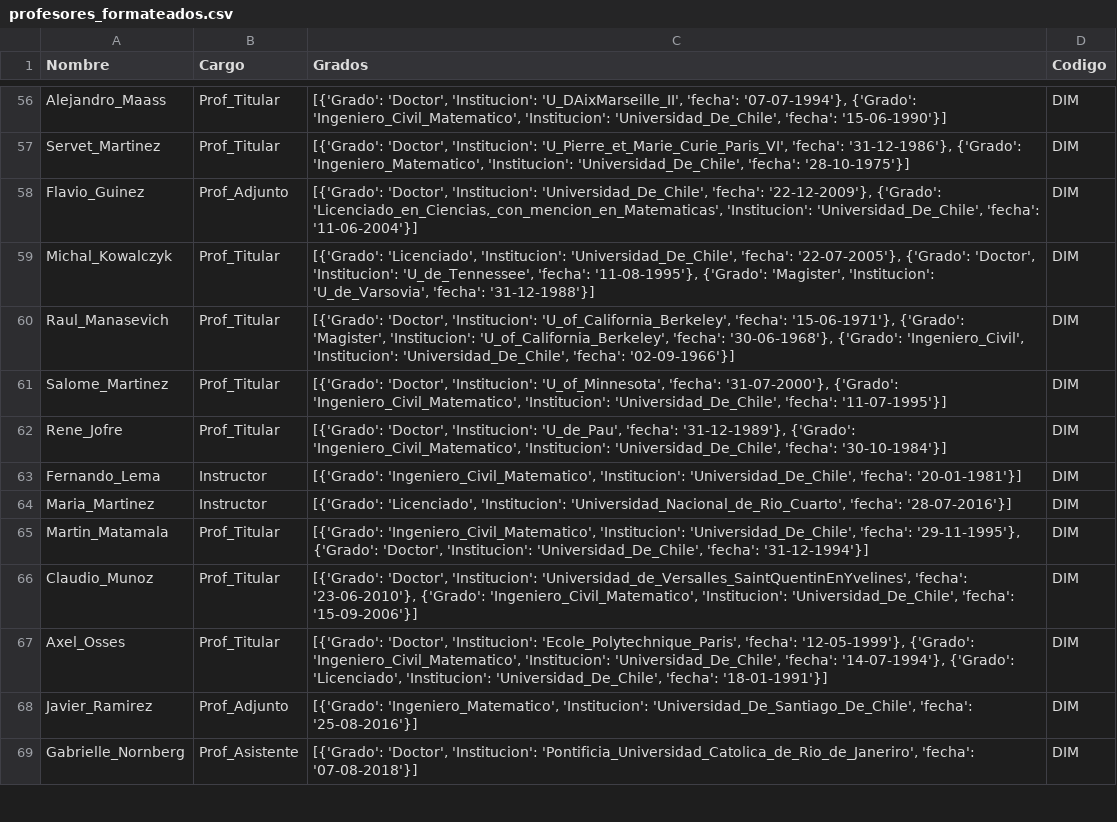
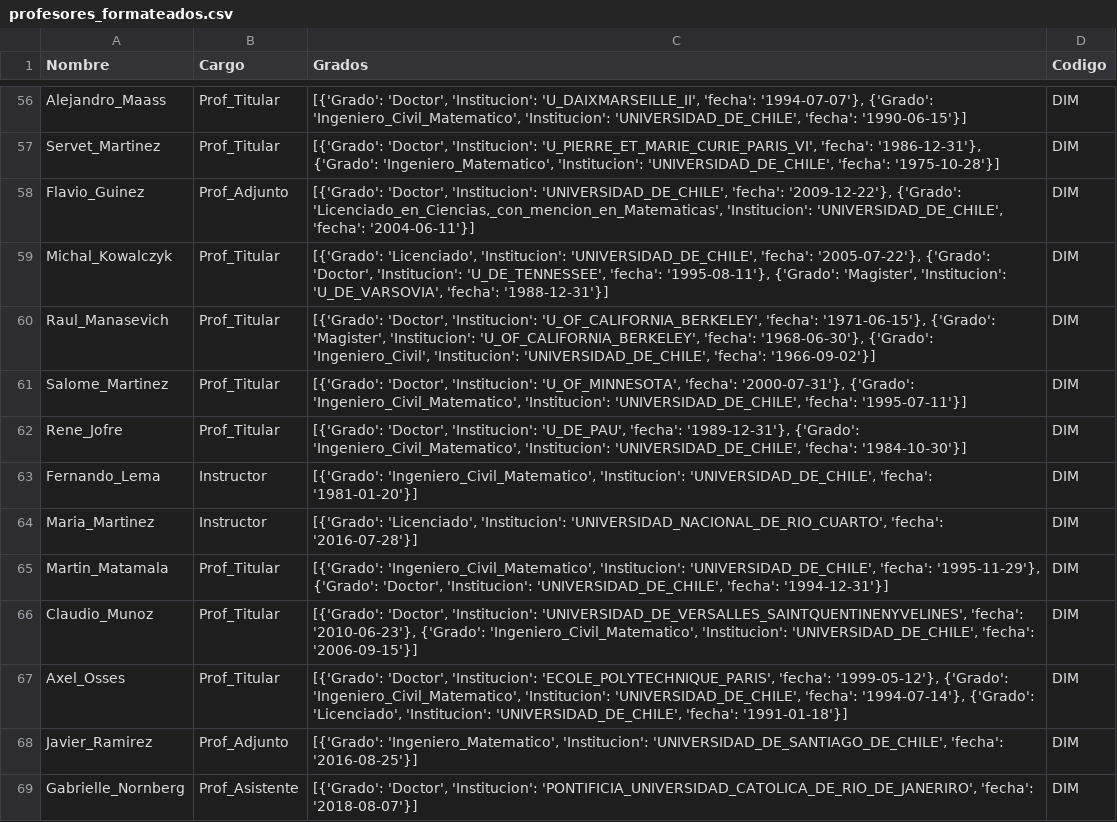
Before and after one commit to lukasvaz/CC7220-Proyect, a CSV file: outputs/cleaning/profesores_formateados.csv, drawn as a sheet; only a part is shown, gaps mark what is left out; the diff covers the shown part only; the diff names each change by its address in the sheet, - before the commit and + after, or states it on an @@ line.

```diff
--- a/outputs/cleaning/profesores_formateados.csv
+++ b/outputs/cleaning/profesores_formateados.csv
-C56 (Grados): …'Doctor', 'Institucion': 'U_DAixMarseille_II', 'fecha': '07-07-1994'}, {'Grado': 'Ingeniero_Civil_Matematico', 'Institucion': 'Universidad_De_Chile', 'fecha': '15-06-1990'}]
+C56 (Grados): …'Doctor', 'Institucion': 'U_DAIXMARSEILLE_II', 'fecha': '1994-07-07'}, {'Grado': 'Ingeniero_Civil_Matematico', 'Institucion': 'UNIVERSIDAD_DE_CHILE', 'fecha': '1990-06-15'}]
-C57 (Grados): …'Doctor', 'Institucion': 'U_Pierre_et_Marie_Curie_Paris_VI', 'fecha': '31-12-1986'}, {'Grado': 'Ingeniero_Matematico', 'Institucion': 'Universidad_De_Chile', 'fecha': '28-10-1975'}]
+C57 (Grados): …'Doctor', 'Institucion': 'U_PIERRE_ET_MARIE_CURIE_PARIS_VI', 'fecha': '1986-12-31'}, {'Grado': 'Ingeniero_Matematico', 'Institucion': 'UNIVERSIDAD_DE_CHILE', 'fecha': '1975-10-28'}]
-C58 (Grados): …'Doctor', 'Institucion': 'Universidad_De_Chile', 'fecha': '22-12-2009'}, {'Grado': 'Licenciado_en_Ciencias,_con_mencion_en_Matematicas', 'Institucion': 'Universidad_De_Chile', 'fecha': '11-06-2004'}]
+C58 (Grados): …'Doctor', 'Institucion': 'UNIVERSIDAD_DE_CHILE', 'fecha': '2009-12-22'}, {'Grado': 'Licenciado_en_Ciencias,_con_mencion_en_Matematicas', 'Institucion': 'UNIVERSIDAD_DE_CHILE', 'fecha': '2004-06-11'}]
-C59 (Grados): …'Licenciado', 'Institucion': 'Universidad_De_Chile', 'fecha': '22-07-2005'}, {'Grado': 'Doctor', 'Institucion': 'U_de_Tennessee', 'fecha': '11-08-1995'}, {'Grado': 'Magister', 'Institucion': 'U_de_Varsovia', 'fecha': '31-12-1988'}]
+C59 (Grados): …'Licenciado', 'Institucion': 'UNIVERSIDAD_DE_CHILE', 'fecha': '2005-07-22'}, {'Grado': 'Doctor', 'Institucion': 'U_DE_TENNESSEE', 'fecha': '1995-08-11'}, {'Grado': 'Magister', 'Institucion': 'U_DE_VARSOVIA', 'fecha': '1988-12-31'}]
-C60 (Grados): …'Doctor', 'Institucion': 'U_of_California_Berkeley', 'fecha': '15-06-1971'}, {'Grado': 'Magister', 'Institucion': 'U_of_California_Berkeley', 'fecha': '30-06-1968'}, {'Grado': 'Ingeniero_Civil', 'Institucion': 'Universidad_De_Chile', 'fecha': '02-09-1966'}]
+C60 (Grados): …'Doctor', 'Institucion': 'U_OF_CALIFORNIA_BERKELEY', 'fecha': '1971-06-15'}, {'Grado': 'Magister', 'Institucion': 'U_OF_CALIFORNIA_BERKELEY', 'fecha': '1968-06-30'}, {'Grado': 'Ingeniero_Civil', 'Institucion': 'UNIVERSIDAD_DE_CHILE', 'fecha': '1966-09-02'}]
-C61 (Grados): …'Doctor', 'Institucion': 'U_of_Minnesota', 'fecha': '31-07-2000'}, {'Grado': 'Ingeniero_Civil_Matematico', 'Institucion': 'Universidad_De_Chile', 'fecha': '11-07-1995'}]
+C61 (Grados): …'Doctor', 'Institucion': 'U_OF_MINNESOTA', 'fecha': '2000-07-31'}, {'Grado': 'Ingeniero_Civil_Matematico', 'Institucion': 'UNIVERSIDAD_DE_CHILE', 'fecha': '1995-07-11'}]
-C62 (Grados): …'Doctor', 'Institucion': 'U_de_Pau', 'fecha': '31-12-1989'}, {'Grado': 'Ingeniero_Civil_Matematico', 'Institucion': 'Universidad_De_Chile', 'fecha': '30-10-1984'}]
+C62 (Grados): …'Doctor', 'Institucion': 'U_DE_PAU', 'fecha': '1989-12-31'}, {'Grado': 'Ingeniero_Civil_Matematico', 'Institucion': 'UNIVERSIDAD_DE_CHILE', 'fecha': '1984-10-30'}]
-C63 (Grados): …'Ingeniero_Civil_Matematico', 'Institucion': 'Universidad_De_Chile', 'fecha': '20-01-1981'}]
+C63 (Grados): …'Ingeniero_Civil_Matematico', 'Institucion': 'UNIVERSIDAD_DE_CHILE', 'fecha': '1981-01-20'}]
-C64 (Grados): …'Licenciado', 'Institucion': 'Universidad_Nacional_de_Rio_Cuarto', 'fecha': '28-07-2016'}]
+C64 (Grados): …'Licenciado', 'Institucion': 'UNIVERSIDAD_NACIONAL_DE_RIO_CUARTO', 'fecha': '2016-07-28'}]
-C65 (Grados): …'Ingeniero_Civil_Matematico', 'Institucion': 'Universidad_De_Chile', 'fecha': '29-11-1995'}, {'Grado': 'Doctor', 'Institucion': 'Universidad_De_Chile', 'fecha': '31-12-1994'}]
+C65 (Grados): …'Ingeniero_Civil_Matematico', 'Institucion': 'UNIVERSIDAD_DE_CHILE', 'fecha': '1995-11-29'}, {'Grado': 'Doctor', 'Institucion': 'UNIVERSIDAD_DE_CHILE', 'fecha': '1994-12-31'}]
-C66 (Grados): …'Doctor', 'Institucion': 'Universidad_de_Versalles_SaintQuentinEnYvelines', 'fecha': '23-06-2010'}, {'Grado': 'Ingeniero_Civil_Matematico', 'Institucion': 'Universidad_De_Chile', 'fecha': '15-09-2006'}]
+C66 (Grados): …'Doctor', 'Institucion': 'UNIVERSIDAD_DE_VERSALLES_SAINTQUENTINENYVELINES', 'fecha': '2010-06-23'}, {'Grado': 'Ingeniero_Civil_Matematico', 'Institucion': 'UNIVERSIDAD_DE_CHILE', 'fecha': '2006-09-15'}]
-C67 (Grados): …'Doctor', 'Institucion': 'Ecole_Polytechnique_Paris', 'fecha': '12-05-1999'}, {'Grado': 'Ingeniero_Civil_Matematico', 'Institucion': 'Universidad_De_Chile', 'fecha': '14-07-1994'}, {'Grado': 'Licenciado', 'Institucion': 'Universidad_De_Chile', 'fecha': '18-01-1991'}]
+C67 (Grados): …'Doctor', 'Institucion': 'ECOLE_POLYTECHNIQUE_PARIS', 'fecha': '1999-05-12'}, {'Grado': 'Ingeniero_Civil_Matematico', 'Institucion': 'UNIVERSIDAD_DE_CHILE', 'fecha': '1994-07-14'}, {'Grado': 'Licenciado', 'Institucion': 'UNIVERSIDAD_DE_CHILE', 'fecha': '1991-01-18'}]
-C68 (Grados): …'Ingeniero_Matematico', 'Institucion': 'Universidad_De_Santiago_De_Chile', 'fecha': '25-08-2016'}]
+C68 (Grados): …'Ingeniero_Matematico', 'Institucion': 'UNIVERSIDAD_DE_SANTIAGO_DE_CHILE', 'fecha': '2016-08-25'}]
-C69 (Grados): …'Doctor', 'Institucion': 'Pontificia_Universidad_Catolica_de_Rio_de_Janeriro', 'fecha': '07-08-2018'}]
+C69 (Grados): …'Doctor', 'Institucion': 'PONTIFICIA_UNIVERSIDAD_CATOLICA_DE_RIO_DE_JANERIRO', 'fecha': '2018-08-07'}]
```
Also changed, not shown: 67 edited cells elsewhere in this file, outputs/cleaning/cursos_formateados.csv, outputs/scrapping/courses_info.csv, 11 other files.
